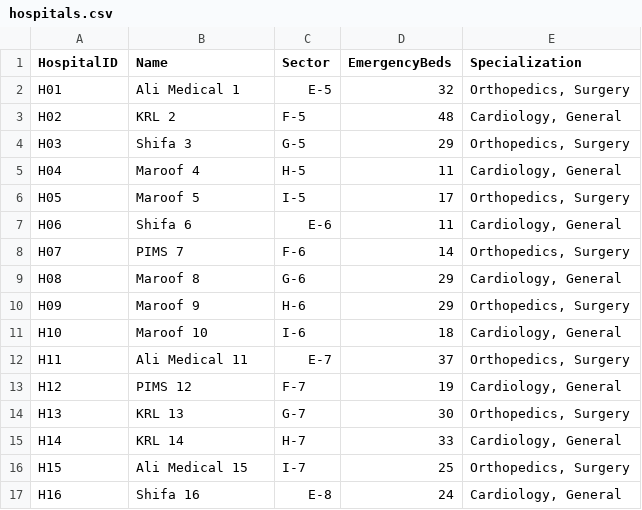
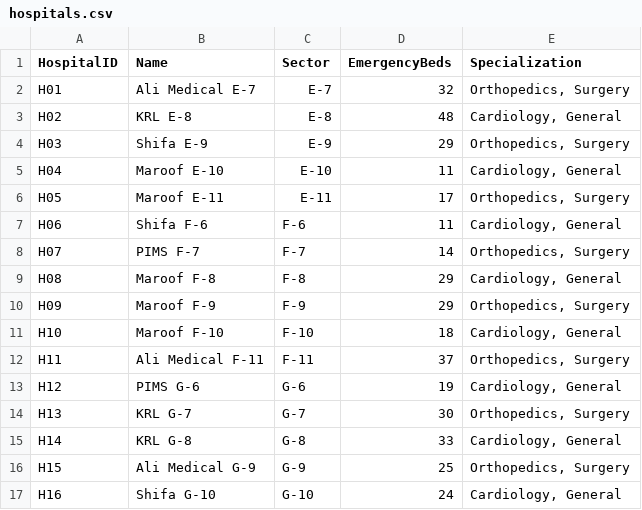
Before and after one commit to rayyan-41/Smart_City_DSA, a CSV file: Smart_City/dataset/hospitals.csv, drawn as a sheet; only a part is shown; the diff covers the shown part only.

```diff
--- a/Smart_City/dataset/hospitals.csv
+++ b/Smart_City/dataset/hospitals.csv
@@ -1,17 +1,17 @@
 HospitalID,Name,Sector,EmergencyBeds,Specialization
-H01,Ali Medical 1,E-5,32,"Orthopedics, Surgery"
-H02,KRL 2,F-5,48,"Cardiology, General"
-H03,Shifa 3,G-5,29,"Orthopedics, Surgery"
-H04,Maroof 4,H-5,11,"Cardiology, General"
-H05,Maroof 5,I-5,17,"Orthopedics, Surgery"
-H06,Shifa 6,E-6,11,"Cardiology, General"
-H07,PIMS 7,F-6,14,"Orthopedics, Surgery"
-H08,Maroof 8,G-6,29,"Cardiology, General"
-H09,Maroof 9,H-6,29,"Orthopedics, Surgery"
-H10,Maroof 10,I-6,18,"Cardiology, General"
-H11,Ali Medical 11,E-7,37,"Orthopedics, Surgery"
-H12,PIMS 12,F-7,19,"Cardiology, General"
-H13,KRL 13,G-7,30,"Orthopedics, Surgery"
-H14,KRL 14,H-7,33,"Cardiology, General"
-H15,Ali Medical 15,I-7,25,"Orthopedics, Surgery"
-H16,Shifa 16,E-8,24,"Cardiology, General"
+H01,Ali Medical E-7,E-7,32,"Orthopedics, Surgery"
+H02,KRL E-8,E-8,48,"Cardiology, General"
+H03,Shifa E-9,E-9,29,"Orthopedics, Surgery"
+H04,Maroof E-10,E-10,11,"Cardiology, General"
+H05,Maroof E-11,E-11,17,"Orthopedics, Surgery"
+H06,Shifa F-6,F-6,11,"Cardiology, General"
+H07,PIMS F-7,F-7,14,"Orthopedics, Surgery"
+H08,Maroof F-8,F-8,29,"Cardiology, General"
+H09,Maroof F-9,F-9,29,"Orthopedics, Surgery"
+H10,Maroof F-10,F-10,18,"Cardiology, General"
+H11,Ali Medical F-11,F-11,37,"Orthopedics, Surgery"
+H12,PIMS G-6,G-6,19,"Cardiology, General"
+H13,KRL G-7,G-7,30,"Orthopedics, Surgery"
+H14,KRL G-8,G-8,33,"Cardiology, General"
+H15,Ali Medical G-9,G-9,25,"Orthopedics, Surgery"
+H16,Shifa G-10,G-10,24,"Cardiology, General"
```
Also changed, not shown: 20 removed rows and 28 edited cells elsewhere in this file, Smart_City/dataset/pharmacies.csv, Smart_City/dataset/schools.csv, 8 other files.
